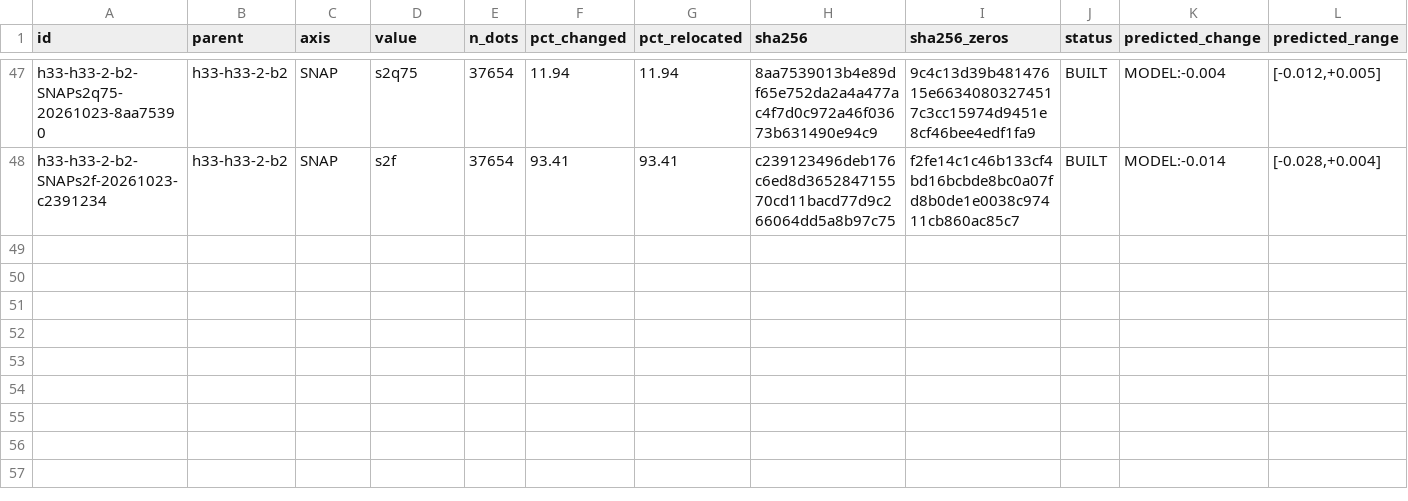
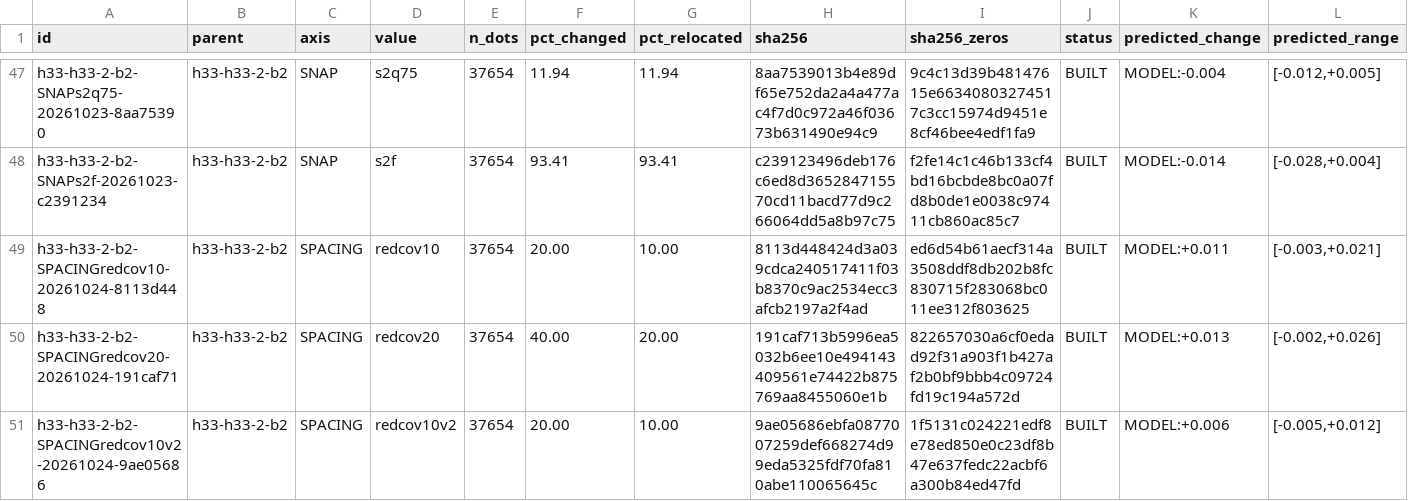
Before and after one commit to buffedlizard55-lab/GEMSDOE91, a CSV file: ledger/submissions.csv, drawn as a sheet; only a part is shown, gaps mark what is left out; rows hold the shown columns only; the diff names each change by its address in the sheet, - before the commit and + after, or states it on an @@ line.

Commit message:
Session 8: SPACING/redcov arms (redundancy->coverage) + MASS exhaustion screens
Axis self-selected per brief. MASS screened first: every ranking the pinned
inputs support puts its bottom decile within ~2pp of the 11.8% break-even
precision (SGMC surrogate, PROXY), so mass edits predict |delta|<0.002
(IR-91-33). Eight mechanism families screened with exact DTI on the
report-only SGMC control; redcov (kernel-redundant dots -> uncovered
lineage-supported cells, count fixed, collar quarantined) was the only
materially positive one (relT +7.7% at 10%). Selection disclosed with
0.5 shrink + widened downside (IR-91-34); predictions are MODEL vs the
unreceipted 0.2778 CLAIM.

Arms (all 37,654 dots, both gate implementations PASS on both encodings,
byte-identical across rebuilds):
- SPACINGredcov10  8113d448  MODEL +0.011 [-0.003,+0.021]  (new slot 1)
- SPACINGredcov20  191caf71  MODEL +0.013 [-0.002,+0.026]  (dose bracket)
- SPACINGredcov10v2 9ae05686 MODEL +0.006 [-0.005,+0.012]  (support bracket)

Also: SLOT_PLAN rewritten to the brief's <=1-page forward plan leading with
IR-91-35 (50 BUILT / 0 receipts: receipts are the binding constraint),
mechanism cards, SUBMIT session-8 section, AI_USE disclosure, CI
determinism step. Full prior fleet rebuilt byte-identical; 175 tests pass.
Nothing submitted.

Co-authored-by: arena-agent <297053741+arena-agent@users.noreply.github.com>

```diff
--- a/ledger/submissions.csv
+++ b/ledger/submissions.csv
+row 49: h33-h33-2-b2-SPACINGredcov10-20261024-8113d448 | h33-h33-2-b2 | SPACING | redcov10 | 37654 | 20.00 | 10.00 | 8113d448424d3a039cdca240517411f03b8370c9ac2534ecc3afcb2197a2f4ad | ed6d54b61aecf314a3508ddf8db202b8fc830715f283068bc011ee312f803625 | BUILT | MODEL:+0.011 | [-0.003,+0.021]
+row 50: h33-h33-2-b2-SPACINGredcov20-20261024-191caf71 | h33-h33-2-b2 | SPACING | redcov20 | 37654 | 40.00 | 20.00 | 191caf713b5996ea5032b6ee10e494143409561e74422b875769aa8455060e1b | 822657030a6cf0edad92f31a903f1b427af2b0bf9bbb4c09724fd19c194a572d | BUILT | MODEL:+0.013 | [-0.002,+0.026]
+row 51: h33-h33-2-b2-SPACINGredcov10v2-20261024-9ae05686 | h33-h33-2-b2 | SPACING | redcov10v2 | 37654 | 20.00 | 10.00 | 9ae05686ebfa0877007259def668274d99eda5325fdf70fa810abe110065645c | 1f5131c024221edf8e78ed850e0c23df8b47e637fedc22acbf6a300b84ed47fd | BUILT | MODEL:+0.006 | [-0.005,+0.012]
```
Also changed, not shown: 13 other files.
